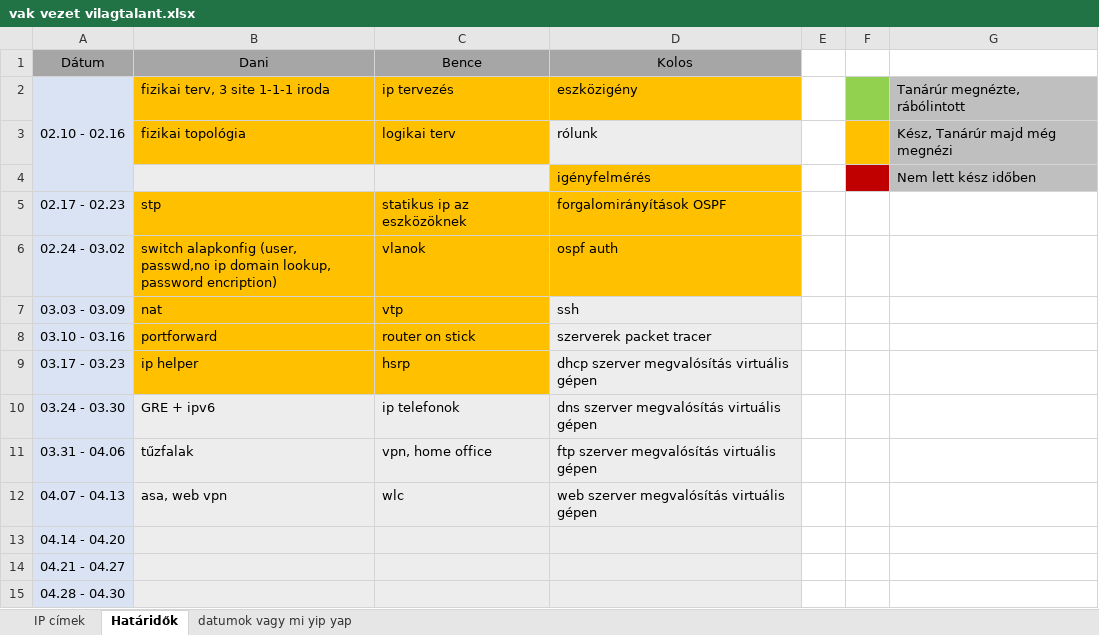
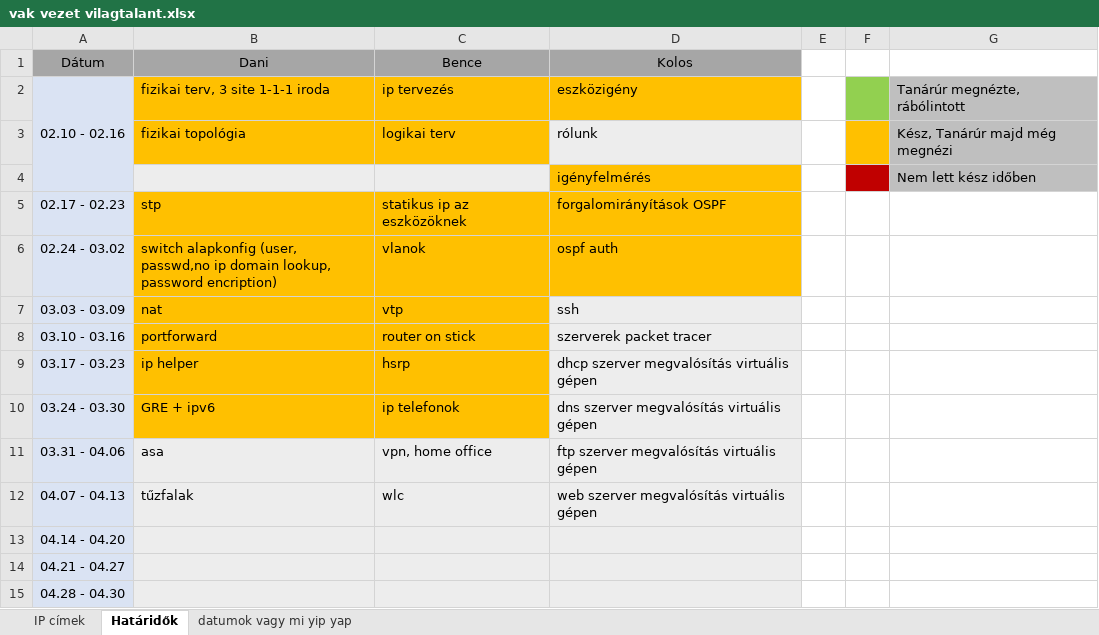
Before and after one commit to Leonidassz/Vizsgaremek-D-K-B, an Excel workbook: vak vezet vilagtalant.xlsx, sheet Határidők, drawn as a sheet; values as stored, in another font and other column widths than the file's, no borders; the diff names each change by its address in the sheet, - before the commit and + after, or states it on an @@ line.

Commit message:
excel átírás

```diff
--- a/vak vezet vilagtalant.xlsx (sheet Határidők)
+++ b/vak vezet vilagtalant.xlsx (sheet Határidők)
-B10:C10 fill: #EDEDED
+B10:C10 fill: #FFC000
-B11 (Dani): tűzfalak
+B11 (Dani): asa
-B12 (Dani): asa, web vpn
+B12 (Dani): tűzfalak
```
Also changed, not shown: sheet datumok vagy mi yip yap.
